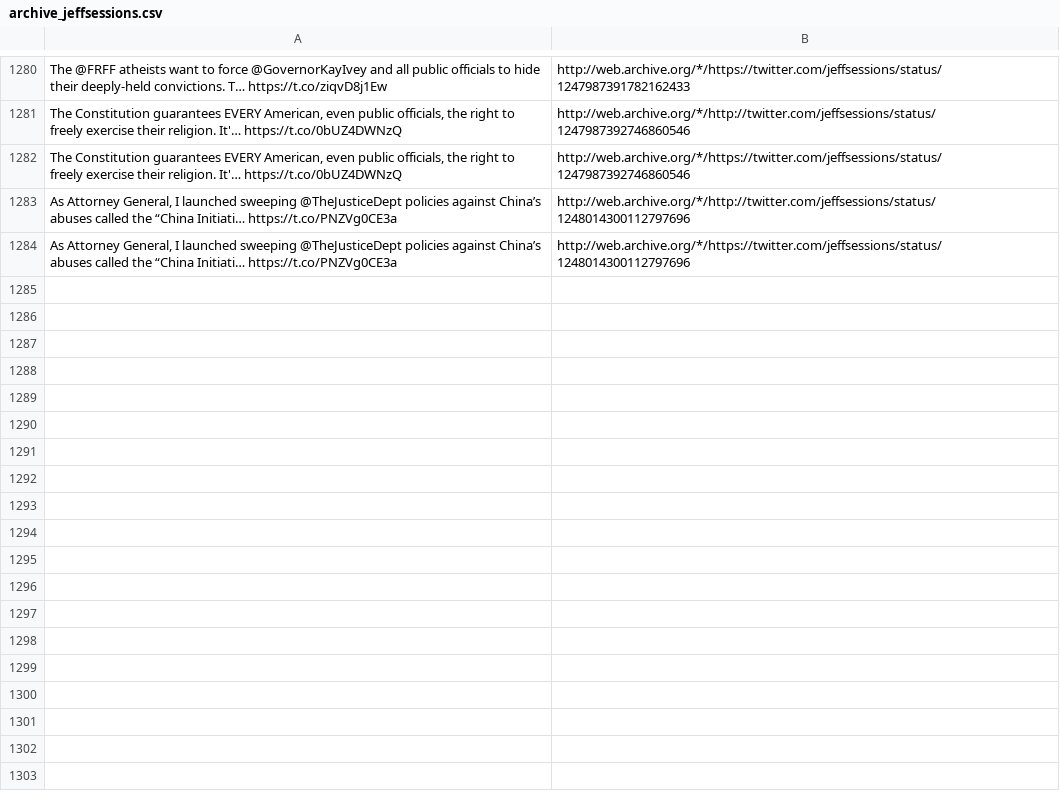
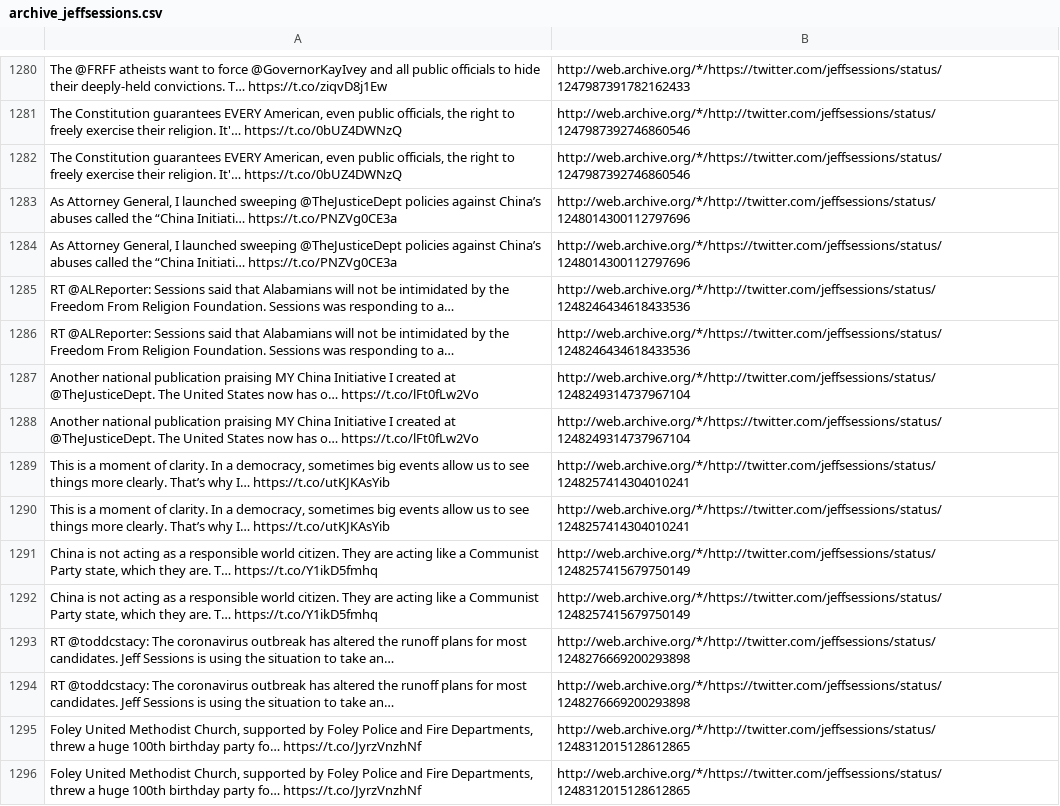
Before and after one commit to patrick-brian-mooney/archive-junta, a CSV file: data/archive_jeffsessions.csv, drawn as a sheet; only a part is shown, gaps mark what is left out; the diff covers the shown part only; the diff names each change by its address in the sheet, - before the commit and + after, or states it on an @@ line.

```diff
--- a/data/archive_jeffsessions.csv
+++ b/data/archive_jeffsessions.csv
+row 1285: RT @ALReporter: Sessions said that Alabamians will not be intimidated by the Freedom From Religion Foundation. Sessions was responding to a… | http://web.archive.org/*/http://twitter.com/jeffsessions/status/1248246434618433536
+row 1286: RT @ALReporter: Sessions said that Alabamians will not be intimidated by the Freedom From Religion Foundation. Sessions was responding to a… | http://web.archive.org/*/https://twitter.com/jeffsessions/status/1248246434618433536
+row 1287: Another national publication praising MY China Initiative I created at @TheJusticeDept. The United States now has o… https://t.co/lFt0fLw2Vo | http://web.archive.org/*/http://twitter.com/jeffsessions/status/1248249314737967104
+row 1288: Another national publication praising MY China Initiative I created at @TheJusticeDept. The United States now has o… https://t.co/lFt0fLw2Vo | http://web.archive.org/*/https://twitter.com/jeffsessions/status/1248249314737967104
+row 1289: This is a moment of clarity. In a democracy, sometimes big events allow us to see things more clearly. That’s why I… https://t.co/utKJKAsYib | http://web.archive.org/*/http://twitter.com/jeffsessions/status/1248257414304010241
+row 1290: This is a moment of clarity. In a democracy, sometimes big events allow us to see things more clearly. That’s why I… https://t.co/utKJKAsYib | http://web.archive.org/*/https://twitter.com/jeffsessions/status/1248257414304010241
+row 1291: China is not acting as a responsible world citizen. They are acting like a Communist Party state, which they are. T… https://t.co/Y1ikD5fmhq | http://web.archive.org/*/http://twitter.com/jeffsessions/status/1248257415679750149
+row 1292: China is not acting as a responsible world citizen. They are acting like a Communist Party state, which they are. T… https://t.co/Y1ikD5fmhq | http://web.archive.org/*/https://twitter.com/jeffsessions/status/1248257415679750149
+row 1293: RT @toddcstacy: The coronavirus outbreak has altered the runoff plans for most candidates. Jeff Sessions is using the situation to take an… | http://web.archive.org/*/http://twitter.com/jeffsessions/status/1248276669200293898
+row 1294: RT @toddcstacy: The coronavirus outbreak has altered the runoff plans for most candidates. Jeff Sessions is using the situation to take an… | http://web.archive.org/*/https://twitter.com/jeffsessions/status/1248276669200293898
+row 1295: Foley United Methodist Church, supported by Foley Police and Fire Departments, threw a huge 100th birthday party fo… https://t.co/JyrzVnzhNf | http://web.archive.org/*/http://twitter.com/jeffsessions/status/1248312015128612865
+row 1296: Foley United Methodist Church, supported by Foley Police and Fire Departments, threw a huge 100th birthday party fo… https://t.co/JyrzVnzhNf | http://web.archive.org/*/https://twitter.com/jeffsessions/status/1248312015128612865
```
Also changed, not shown: 12 added rows elsewhere in this file, data/archive_DepSecHargan.csv, data/archive_FLOTUS.csv, 23 other files.
